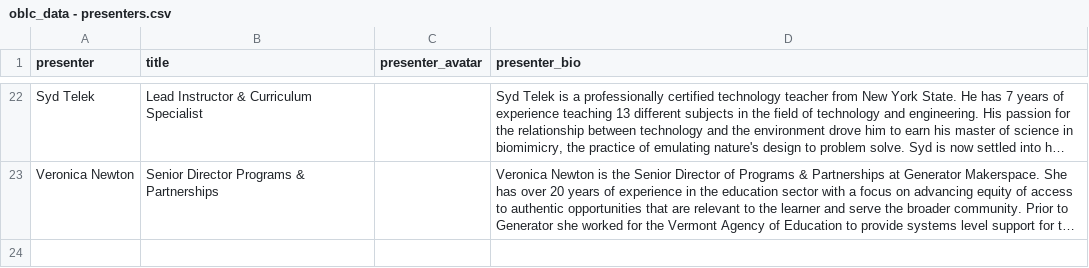
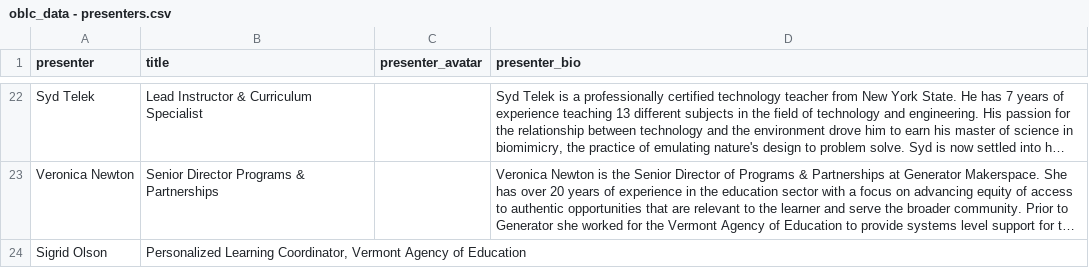
Before and after one commit to kchristensenvtvlc/oblc_sched, a CSV file: api/static/oblc_data - presenters.csv, drawn as a sheet; only a part is shown, gaps mark what is left out; long unchanged cells end in …; the diff names each change by its address in the sheet, - before the commit and + after, or states it on an @@ line.

```diff
--- a/api/static/oblc_data - presenters.csv
+++ b/api/static/oblc_data - presenters.csv
+row 24: Sigrid Olson | Personalized Learning Coordinator, Vermont Agency of Education
```
Also changed, not shown: 1 other file.
